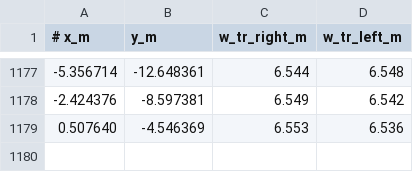
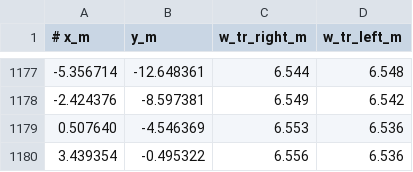
Before and after one commit to putta54/MW208_Raceline_Optimization, a CSV file: Silverstone.csv, drawn as a sheet; only a part is shown, gaps mark what is left out.

Commit message:
Update Silverstone.csv

```diff
--- a/Silverstone.csv
+++ b/Silverstone.csv
@@ -1179 +1179,2 @@
 0.507640,-4.546369,6.553,6.536
+3.439354,-0.495322,6.556,6.536
```
